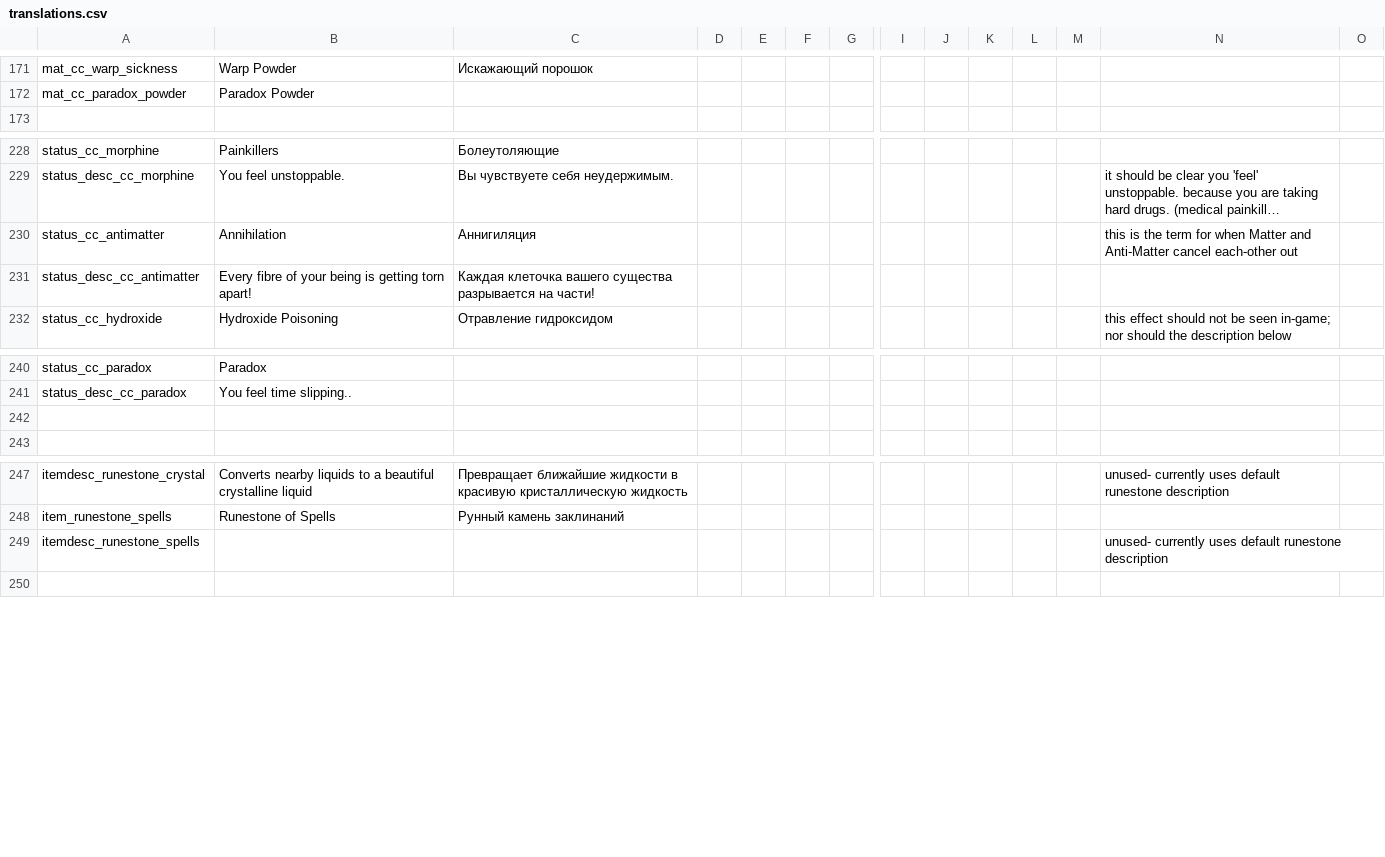
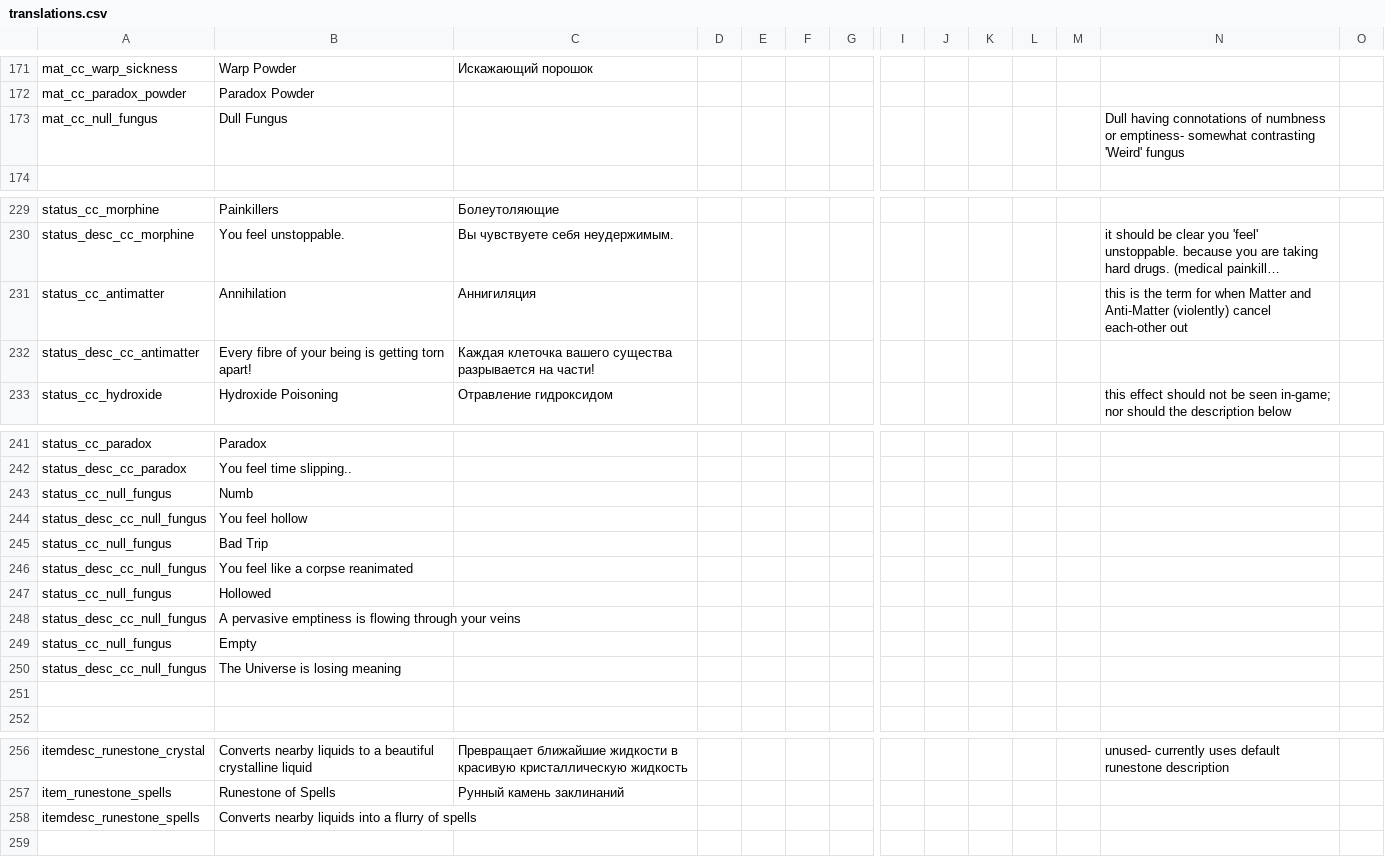
Before and after one commit to Squirrelly13/Hydroxide, a CSV file: translations.csv, drawn as a sheet; only a part is shown, gaps mark what is left out; long unchanged cells end in …; addresses are those after the commit; rows hold the shown columns only; the diff names each change by its address in the sheet, - before the commit and + after, or states it on an @@ line.

Commit message:
began work on Dull Fungus, against my better judgement

```diff
--- a/translations.csv
+++ b/translations.csv
+row 173: mat_cc_null_fungus | Dull Fungus |  |  |  |  |  |  |  |  |  |  | Dull having connotations of numbness or emptiness- somewhat contrasting 'Weird' fungus
-N231: …and Anti-Matter cancel each-other…
+N231: …and Anti-Matter (violently) cancel each-other…
+row 243: status_cc_null_fungus | Numb
+row 244: status_desc_cc_null_fungus | You feel hollow
+row 245: status_cc_null_fungus | Bad Trip
+row 246: status_desc_cc_null_fungus | You feel like a corpse reanimated
+row 247: status_cc_null_fungus | Hollowed
+row 248: status_desc_cc_null_fungus | A pervasive emptiness is flowing through your veins
+row 249: status_cc_null_fungus | Empty
+row 250: status_desc_cc_null_fungus | The Universe is losing meaning
-B258: (empty)
+B258: Converts nearby liquids into a flurry of spells
-N258: unused- currently uses default runestone description
+N258: (empty)
```
Also changed, not shown: 7 other files.
